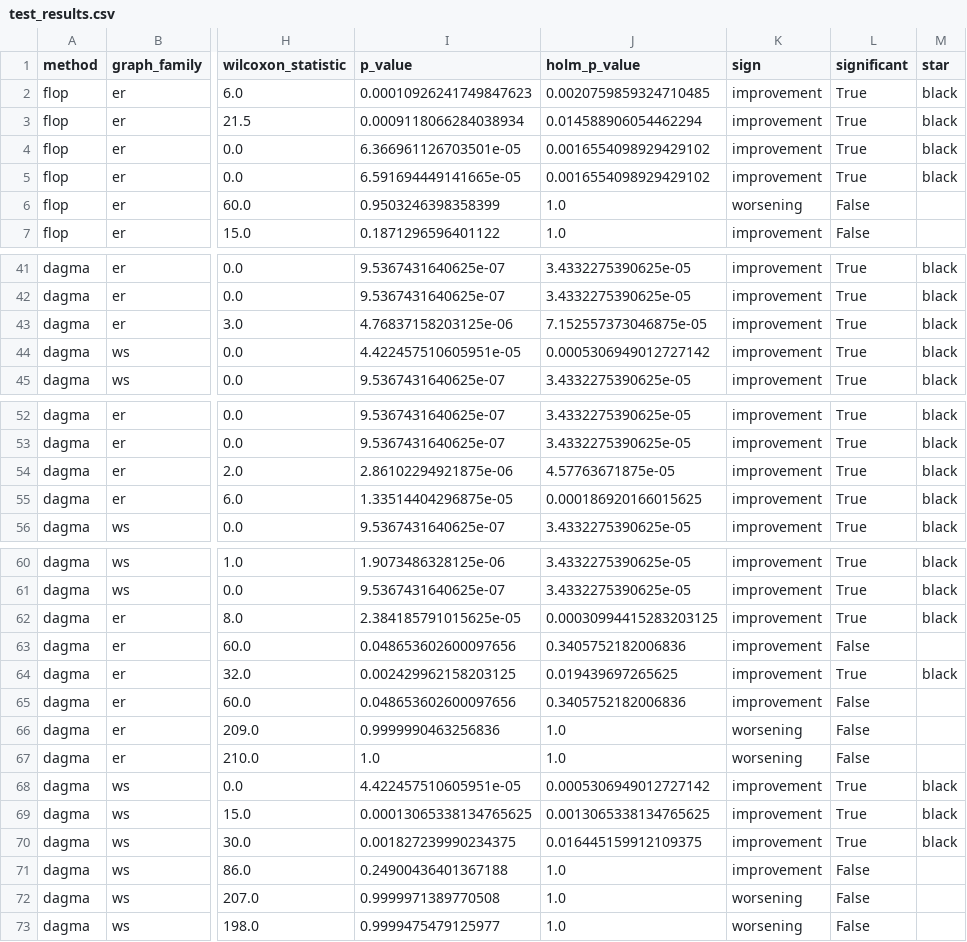
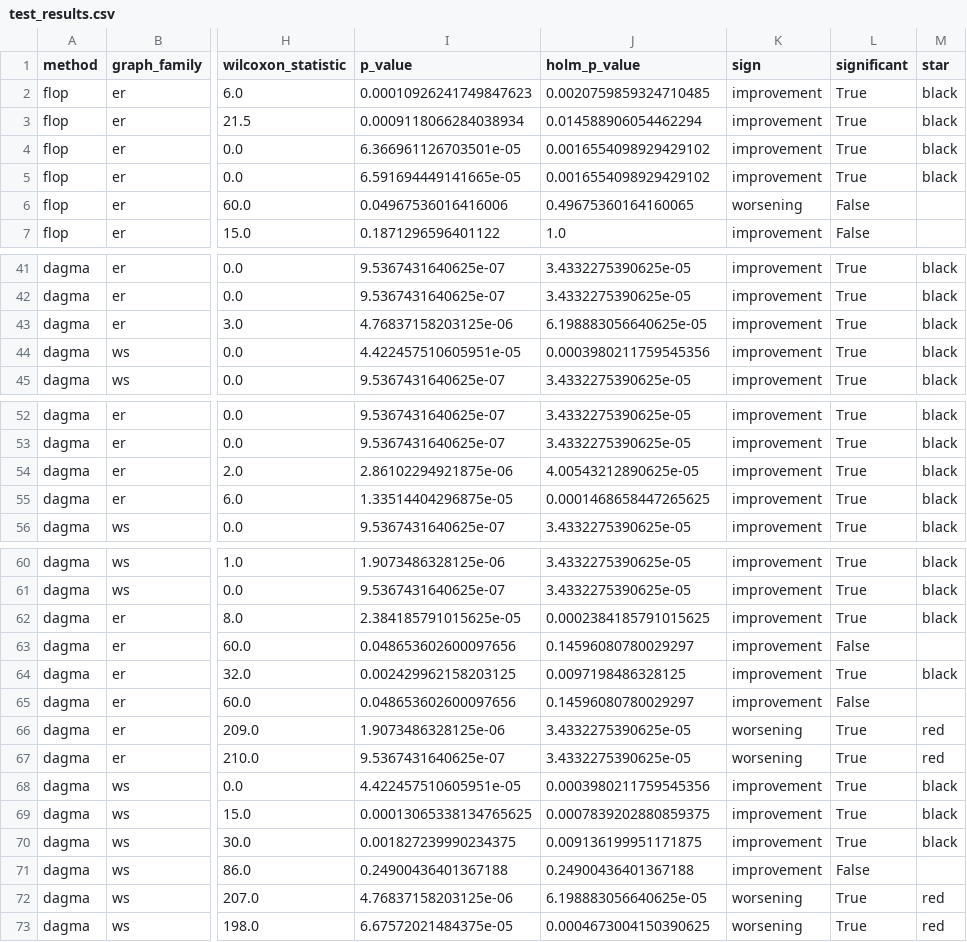
Before and after one commit to fbleile/benchpress, a CSV file: results/lrz_main_synthetic/analysis/paired_ablation_tests/test_results.csv, drawn as a sheet; only a part is shown, gaps mark what is left out; the diff covers the shown part only; the diff names each change by its address in the sheet, - before the commit and + after, or states it on an @@ line.

Commit message:
Test both ablation directions

```diff
--- a/results/lrz_main_synthetic/analysis/paired_ablation_tests/test_results.csv
+++ b/results/lrz_main_synthetic/analysis/paired_ablation_tests/test_results.csv
-I6 (p_value): 0.9503246398358399
+I6 (p_value): 0.04967536016416006
-J6 (holm_p_value): 1.0
+J6 (holm_p_value): 0.49675360164160065
-J43 (holm_p_value): 7.152557373046875e-05
+J43 (holm_p_value): 6.198883056640625e-05
-J44 (holm_p_value): 0.0005306949012727142
+J44 (holm_p_value): 0.0003980211759545356
-J54 (holm_p_value): 4.57763671875e-05
+J54 (holm_p_value): 4.00543212890625e-05
-J55 (holm_p_value): 0.000186920166015625
+J55 (holm_p_value): 0.0001468658447265625
-J62 (holm_p_value): 0.00030994415283203125
+J62 (holm_p_value): 0.0002384185791015625
-J63 (holm_p_value): 0.3405752182006836
+J63 (holm_p_value): 0.14596080780029297
-J64 (holm_p_value): 0.019439697265625
+J64 (holm_p_value): 0.0097198486328125
-J65 (holm_p_value): 0.3405752182006836
+J65 (holm_p_value): 0.14596080780029297
-I66 (p_value): 0.9999990463256836
+I66 (p_value): 1.9073486328125e-06
-J66:J67 (holm_p_value): 1.0
+J66:J67 (holm_p_value): 3.4332275390625e-05
-L66:L67 (significant): False
+L66:L67 (significant): True
-M66:M67 (star): (empty)
+M66:M67 (star): red
-I67 (p_value): 1.0
+I67 (p_value): 9.5367431640625e-07
-J68 (holm_p_value): 0.0005306949012727142
+J68 (holm_p_value): 0.0003980211759545356
-J69 (holm_p_value): 0.0013065338134765625
+J69 (holm_p_value): 0.0007839202880859375
-J70 (holm_p_value): 0.016445159912109375
+J70 (holm_p_value): 0.009136199951171875
-J71 (holm_p_value): 1.0
+J71 (holm_p_value): 0.24900436401367188
-I72 (p_value): 0.9999971389770508
+I72 (p_value): 4.76837158203125e-06
-J72 (holm_p_value): 1.0
+J72 (holm_p_value): 6.198883056640625e-05
-L72:L73 (significant): False
+L72:L73 (significant): True
-M72:M73 (star): (empty)
+M72:M73 (star): red
-I73 (p_value): 0.9999475479125977
+I73 (p_value): 6.67572021484375e-05
-J73 (holm_p_value): 1.0
+J73 (holm_p_value): 0.0004673004150390625
```
Also changed, not shown: 2 edited cells elsewhere in this file, 2 other files.
